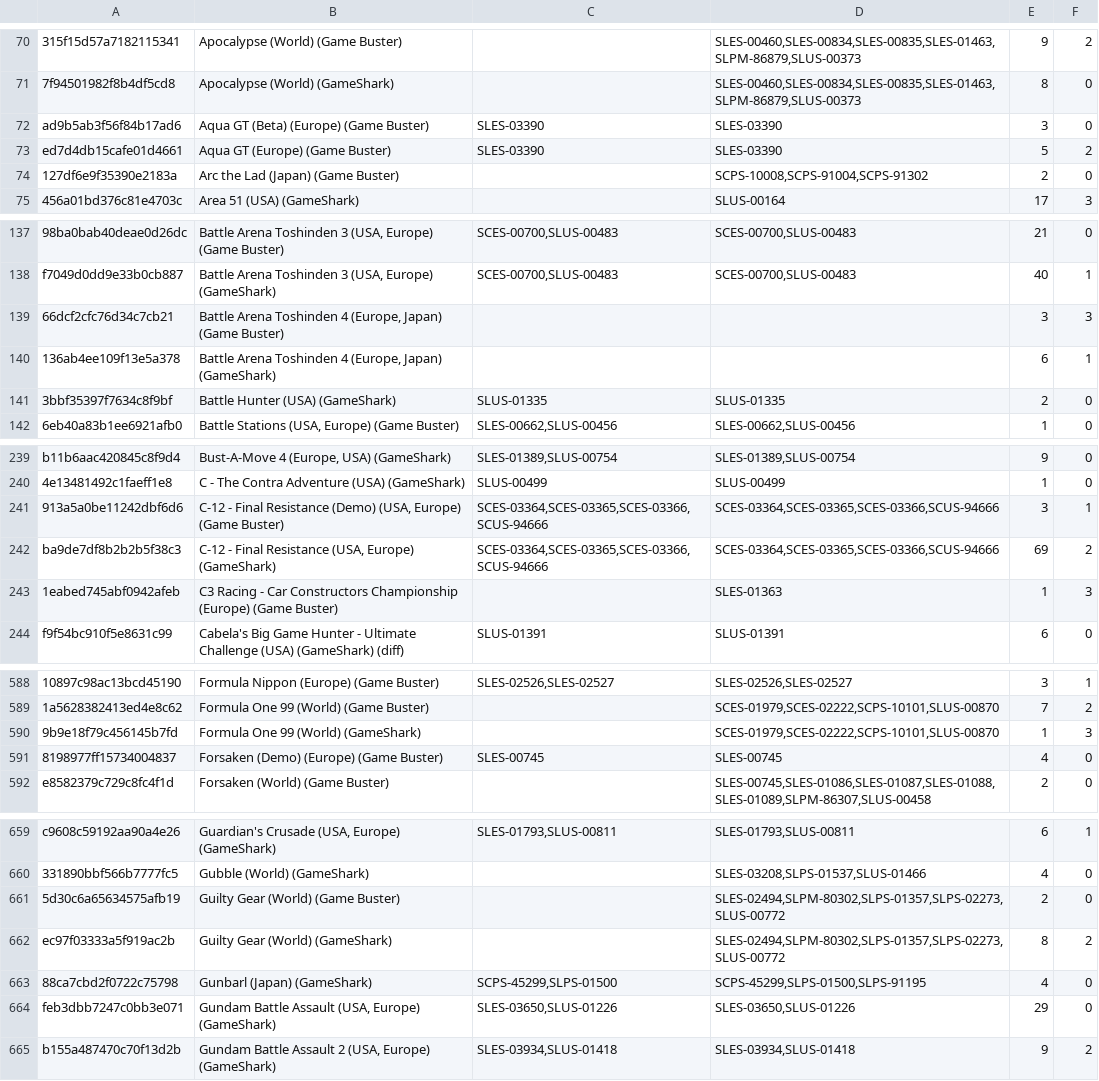
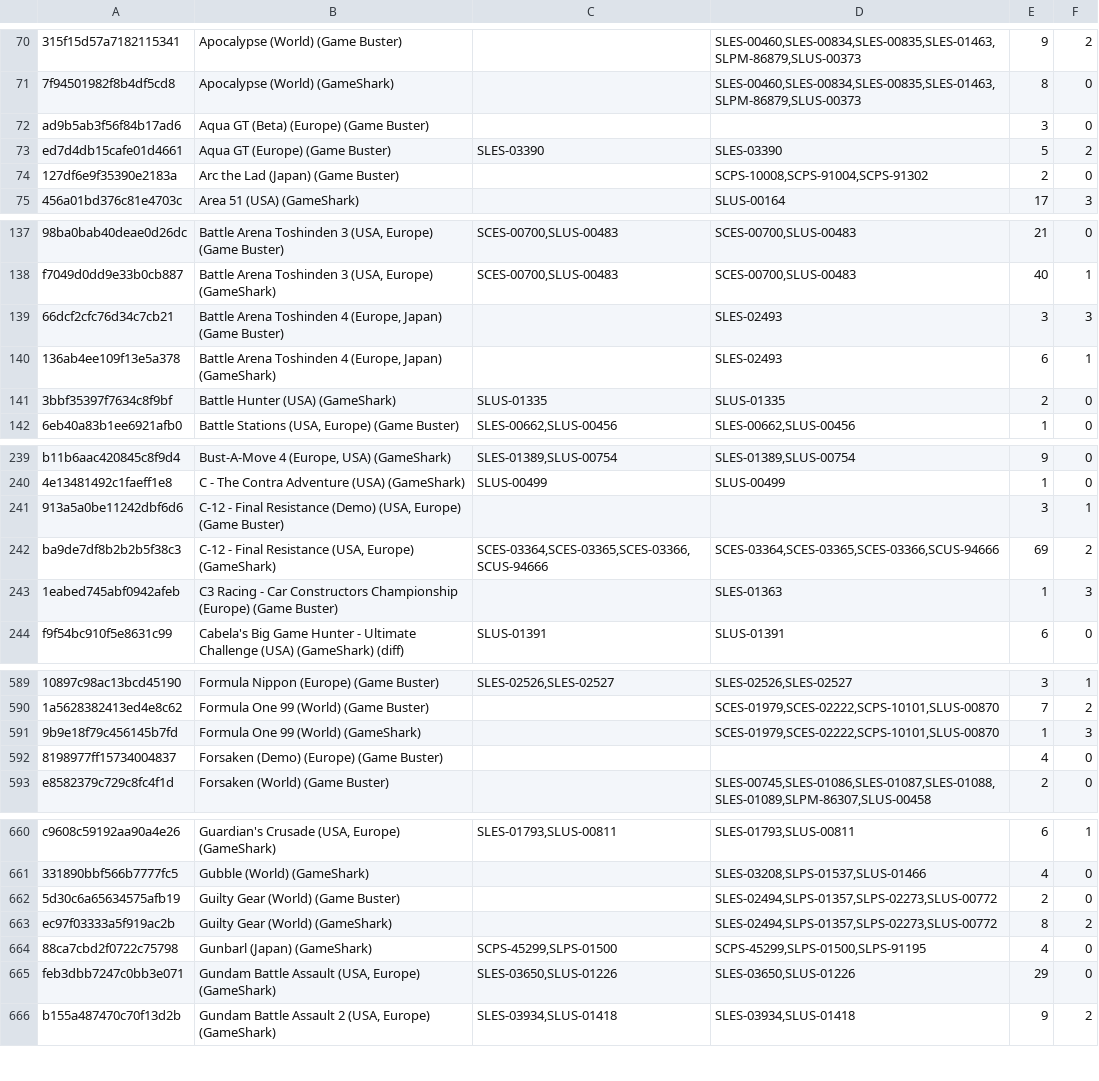
Before and after one commit to ARMSX2/ARMSX1, a TSV file: android/app/src/main/assets/ps1-cheats-index.tsv, drawn as a sheet; only a part is shown, gaps mark what is left out; addresses are those after the commit; the diff covers the shown part only; the diff names each change by its address in the sheet, - before the commit and + after, or states it on an @@ line.

```diff
--- a/android/app/src/main/assets/ps1-cheats-index.tsv
+++ b/android/app/src/main/assets/ps1-cheats-index.tsv
-C72: SLES-03390
+C72: (empty)
-D72: SLES-03390
+D72: (empty)
-D139:D140: (empty)
+D139:D140: SLES-02493
-C241: SCES-03364,SCES-03365,SCES-03366,SCUS-94666
+C241: (empty)
-D241: SCES-03364,SCES-03365,SCES-03366,SCUS-94666
+D241: (empty)
-C592: SLES-00745
+C592: (empty)
-D592: SLES-00745
+D592: (empty)
-D662:D663: SLES-02494,SLPM-80302,SLPS-01357,SLPS-02273,SLUS-00772
+D662:D663: SLES-02494,SLPS-01357,SLPS-02273,SLUS-00772
```
Also changed, not shown: 1 added row and 36 edited cells elsewhere in this file, 21 other files.
